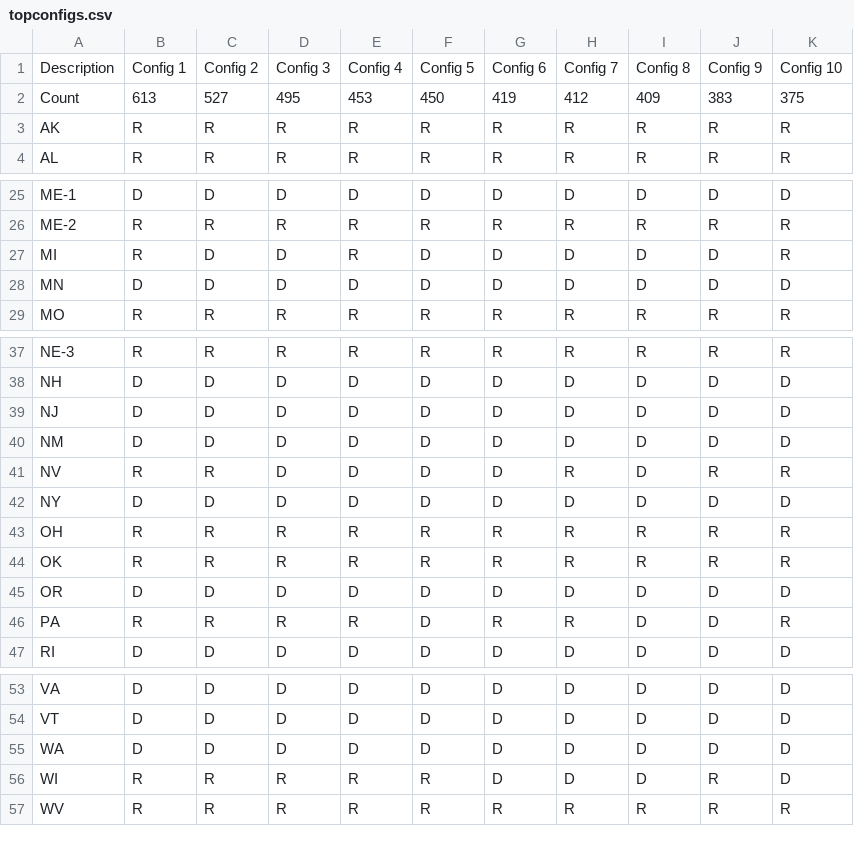
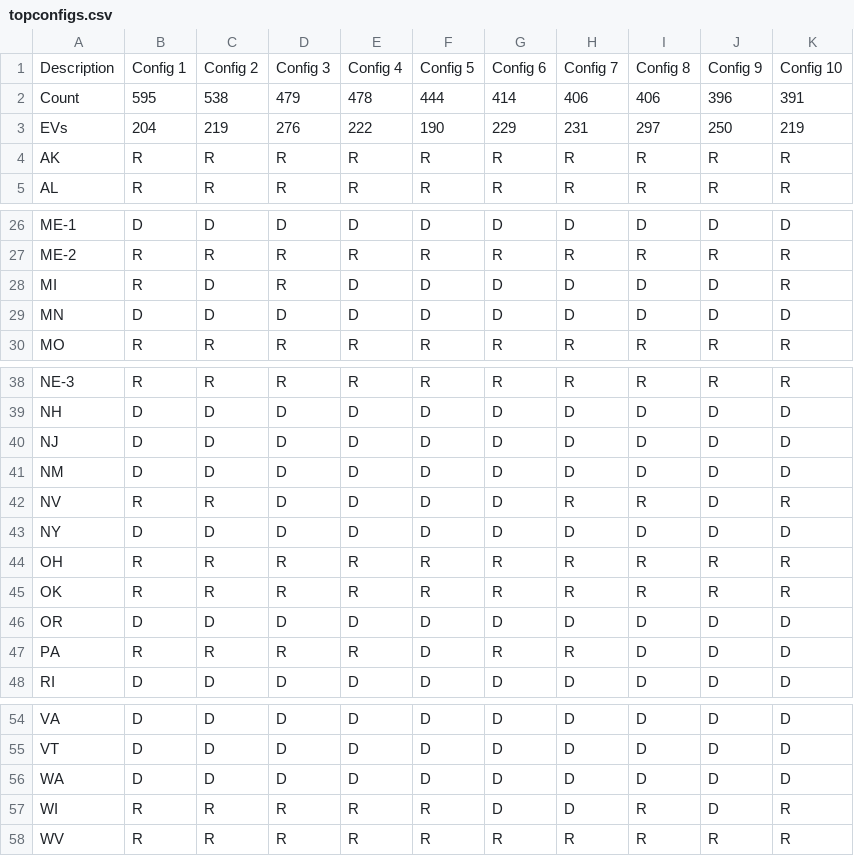
Before and after one commit to TheBreakdownPoint/Election-Prediction-2024, a CSV file: topconfigs.csv, drawn as a sheet; only a part is shown, gaps mark what is left out.

```diff
--- a/topconfigs.csv
+++ b/topconfigs.csv
@@ -1,3 +1,4 @@
 Description,Config 1,Config 2,Config 3,Config 4,Config 5,Config 6,Config 7,Config 8,Config 9,Config 10
-Count,613,527,495,453,450,419,412,409,383,375
+Count,595,538,479,478,444,414,406,406,396,391
+EVs,204,219,276,222,190,229,231,297,250,219
 AK,R,R,R,R,R,R,R,R,R,R
@@ -26,3 +27,3 @@ ME-1,D,D,D,D,D,D,D,D,D,D
 ME-2,R,R,R,R,R,R,R,R,R,R
-MI,R,D,D,R,D,D,D,D,D,R
+MI,R,D,R,D,D,D,D,D,D,R
 MN,D,D,D,D,D,D,D,D,D,D
@@ -40,3 +41,3 @@ NJ,D,D,D,D,D,D,D,D,D,D
 NM,D,D,D,D,D,D,D,D,D,D
-NV,R,R,D,D,D,D,R,D,R,R
+NV,R,R,D,D,D,D,R,R,D,R
 NY,D,D,D,D,D,D,D,D,D,D
@@ -45,3 +46,3 @@ OK,R,R,R,R,R,R,R,R,R,R
 OR,D,D,D,D,D,D,D,D,D,D
-PA,R,R,R,R,D,R,R,D,D,R
+PA,R,R,R,R,D,R,R,D,D,D
 RI,D,D,D,D,D,D,D,D,D,D
@@ -55,3 +56,3 @@ VT,D,D,D,D,D,D,D,D,D,D
 WA,D,D,D,D,D,D,D,D,D,D
-WI,R,R,R,R,R,D,D,D,R,D
+WI,R,R,R,R,R,D,D,R,D,R
 WV,R,R,R,R,R,R,R,R,R,R
```
Also changed, not shown: electoralmap.csv, outcomes.csv, 4 other files.
